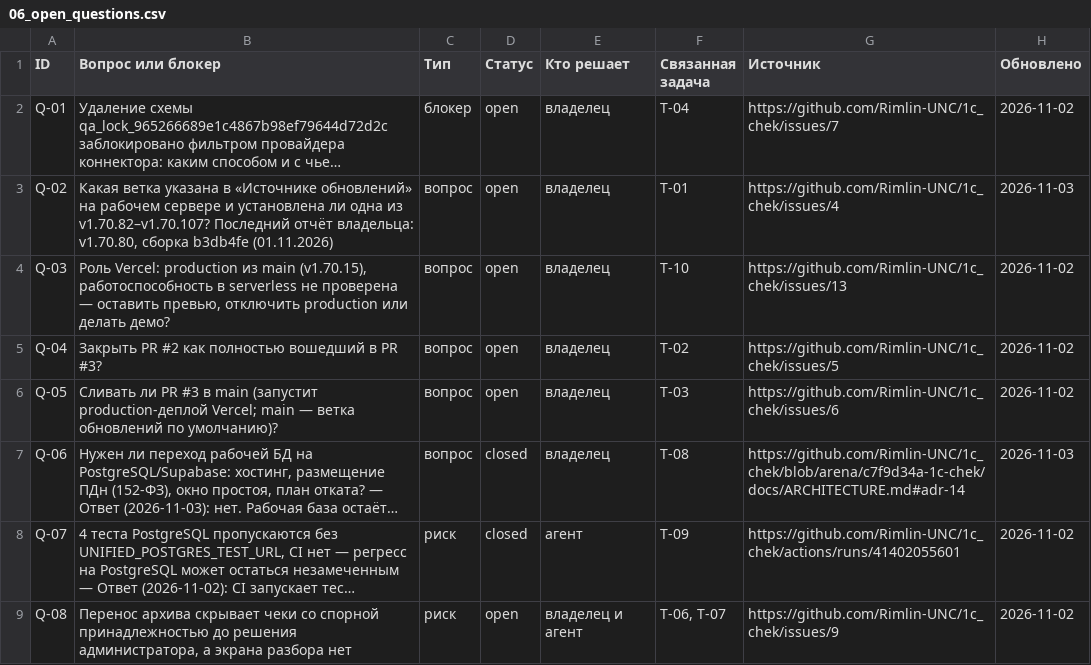
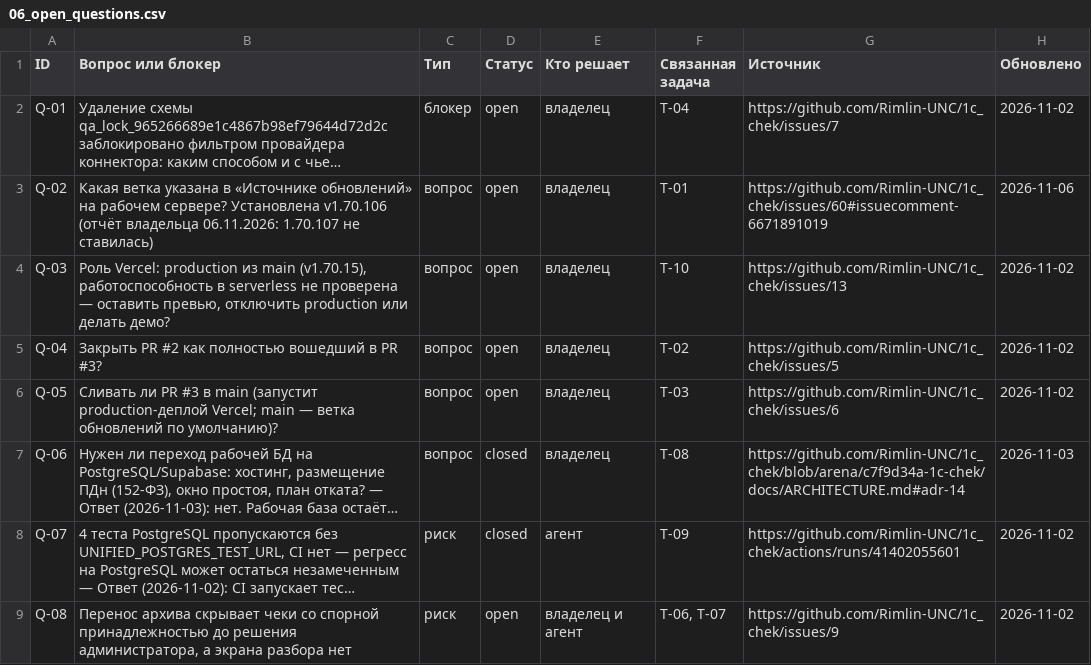
Before and after one commit to Rimlin-UNC/1c_chek, a CSV file: docs/kb/06_open_questions.csv, drawn as a sheet; only a part is shown; long unchanged cells end in …; the diff names each change by its address in the sheet, - before the commit and + after, or states it on an @@ line.

```diff
--- a/docs/kb/06_open_questions.csv
+++ b/docs/kb/06_open_questions.csv
-B3 (Вопрос или блокер): …на рабочем сервере и установлена ли одна из v1.70.82–v1.70.107? Последний отчёт владельца: v1.70.80, сборка b3db4fe (01.11.2026)
+B3 (Вопрос или блокер): …на рабочем сервере? Установлена v1.70.106 (отчёт владельца 06.11.2026: 1.70.107 не ставилась)
-G3 (Источник): https://github.com/Rimlin-UNC/1c_chek/issues/4
+G3 (Источник): https://github.com/Rimlin-UNC/1c_chek/issues/60#issuecomment-6671891019
-H3 (Обновлено): 2026-11-03
+H3 (Обновлено): 2026-11-06
```
Also changed, not shown: docs/kb/02_roadmap.csv, docs/kb/08_session_journal.csv, 4 other files.
